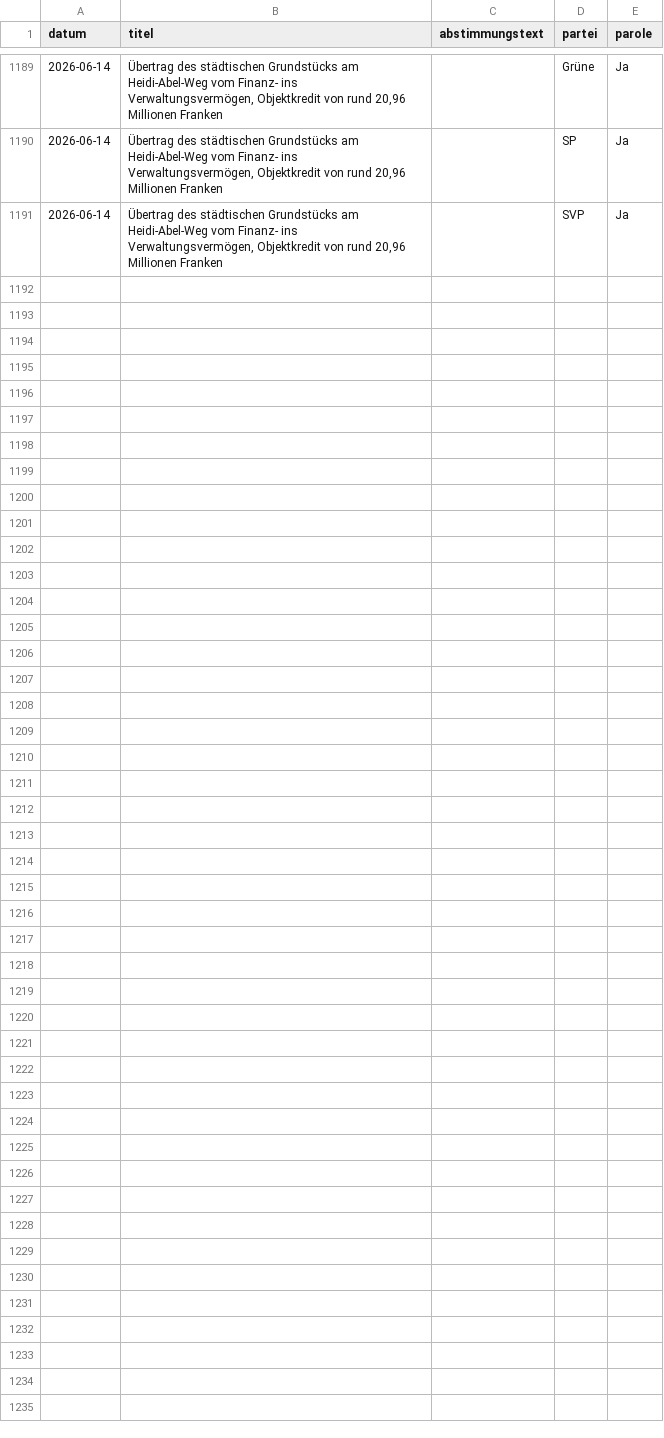
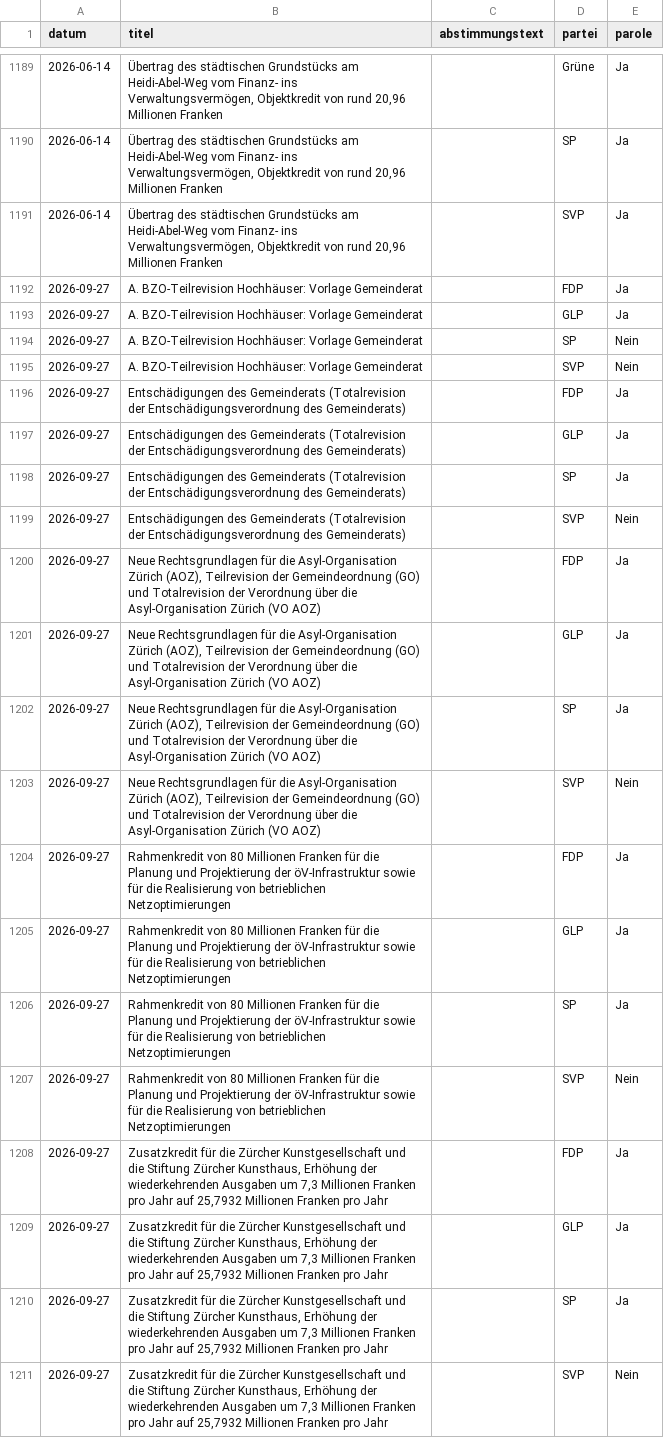
Before and after one commit to opendatazurich/opendatazurich.github.io, a CSV file: automation/abstimmungsparolen/abstimmungsparolen.csv, drawn as a sheet; only a part is shown, gaps mark what is left out; the diff names each change by its address in the sheet, - before the commit and + after, or states it on an @@ line.

Commit message:
Update abstimmungsparolen.csv with latest data

```diff
--- a/automation/abstimmungsparolen/abstimmungsparolen.csv
+++ b/automation/abstimmungsparolen/abstimmungsparolen.csv
+row 1192: 2026-09-27 | A. BZO-Teilrevision Hochhäuser: Vorlage Gemeinderat |  | FDP | Ja
+row 1193: 2026-09-27 | A. BZO-Teilrevision Hochhäuser: Vorlage Gemeinderat |  | GLP | Ja
+row 1194: 2026-09-27 | A. BZO-Teilrevision Hochhäuser: Vorlage Gemeinderat |  | SP | Nein
+row 1195: 2026-09-27 | A. BZO-Teilrevision Hochhäuser: Vorlage Gemeinderat |  | SVP | Nein
+row 1196: 2026-09-27 | Entschädigungen des Gemeinderats (Totalrevision der Entschädigungsverordnung des Gemeinderats) |  | FDP | Ja
+row 1197: 2026-09-27 | Entschädigungen des Gemeinderats (Totalrevision der Entschädigungsverordnung des Gemeinderats) |  | GLP | Ja
+row 1198: 2026-09-27 | Entschädigungen des Gemeinderats (Totalrevision der Entschädigungsverordnung des Gemeinderats) |  | SP | Ja
+row 1199: 2026-09-27 | Entschädigungen des Gemeinderats (Totalrevision der Entschädigungsverordnung des Gemeinderats) |  | SVP | Nein
+row 1200: 2026-09-27 | Neue Rechtsgrundlagen für die Asyl-Organisation Zürich (AOZ), Teilrevision der Gemeindeordnung (GO) und Totalrevision der Verordnung über die Asyl-Organisation Zürich (VO AOZ) |  | FDP | Ja
+row 1201: 2026-09-27 | Neue Rechtsgrundlagen für die Asyl-Organisation Zürich (AOZ), Teilrevision der Gemeindeordnung (GO) und Totalrevision der Verordnung über die Asyl-Organisation Zürich (VO AOZ) |  | GLP | Ja
+row 1202: 2026-09-27 | Neue Rechtsgrundlagen für die Asyl-Organisation Zürich (AOZ), Teilrevision der Gemeindeordnung (GO) und Totalrevision der Verordnung über die Asyl-Organisation Zürich (VO AOZ) |  | SP | Ja
+row 1203: 2026-09-27 | Neue Rechtsgrundlagen für die Asyl-Organisation Zürich (AOZ), Teilrevision der Gemeindeordnung (GO) und Totalrevision der Verordnung über die Asyl-Organisation Zürich (VO AOZ) |  | SVP | Nein
+row 1204: 2026-09-27 | Rahmenkredit von 80 Millionen Franken für die Planung und Projektierung der öV-Infrastruktur sowie für die Realisierung von betrieblichen Netzoptimierungen |  | FDP | Ja
+row 1205: 2026-09-27 | Rahmenkredit von 80 Millionen Franken für die Planung und Projektierung der öV-Infrastruktur sowie für die Realisierung von betrieblichen Netzoptimierungen |  | GLP | Ja
+row 1206: 2026-09-27 | Rahmenkredit von 80 Millionen Franken für die Planung und Projektierung der öV-Infrastruktur sowie für die Realisierung von betrieblichen Netzoptimierungen |  | SP | Ja
+row 1207: 2026-09-27 | Rahmenkredit von 80 Millionen Franken für die Planung und Projektierung der öV-Infrastruktur sowie für die Realisierung von betrieblichen Netzoptimierungen |  | SVP | Nein
+row 1208: 2026-09-27 | Zusatzkredit für die Zürcher Kunstgesellschaft und die Stiftung Zürcher Kunsthaus, Erhöhung der wiederkehrenden Ausgaben um 7,3 Millionen Franken pro Jahr auf 25,7932 Millionen Franken pro Jahr |  | FDP | Ja
+row 1209: 2026-09-27 | Zusatzkredit für die Zürcher Kunstgesellschaft und die Stiftung Zürcher Kunsthaus, Erhöhung der wiederkehrenden Ausgaben um 7,3 Millionen Franken pro Jahr auf 25,7932 Millionen Franken pro Jahr |  | GLP | Ja
+row 1210: 2026-09-27 | Zusatzkredit für die Zürcher Kunstgesellschaft und die Stiftung Zürcher Kunsthaus, Erhöhung der wiederkehrenden Ausgaben um 7,3 Millionen Franken pro Jahr auf 25,7932 Millionen Franken pro Jahr |  | SP | Ja
+row 1211: 2026-09-27 | Zusatzkredit für die Zürcher Kunstgesellschaft und die Stiftung Zürcher Kunsthaus, Erhöhung der wiederkehrenden Ausgaben um 7,3 Millionen Franken pro Jahr auf 25,7932 Millionen Franken pro Jahr |  | SVP | Nein
```
